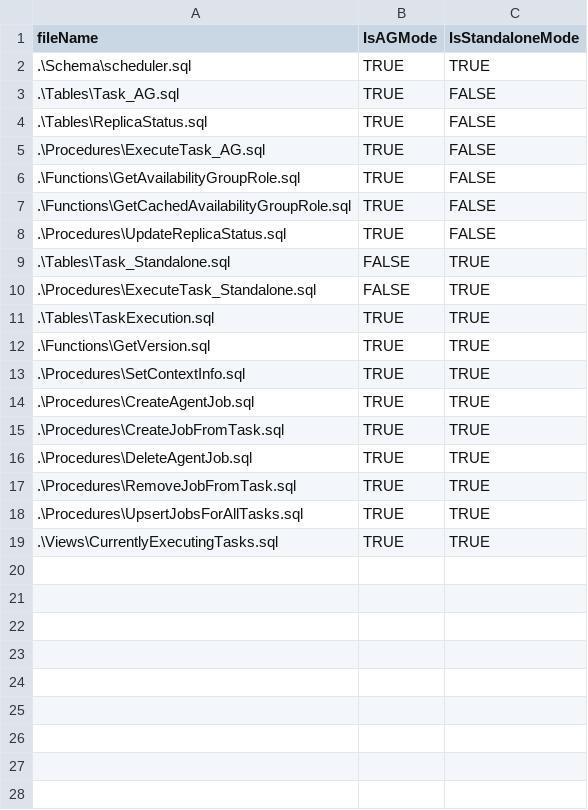
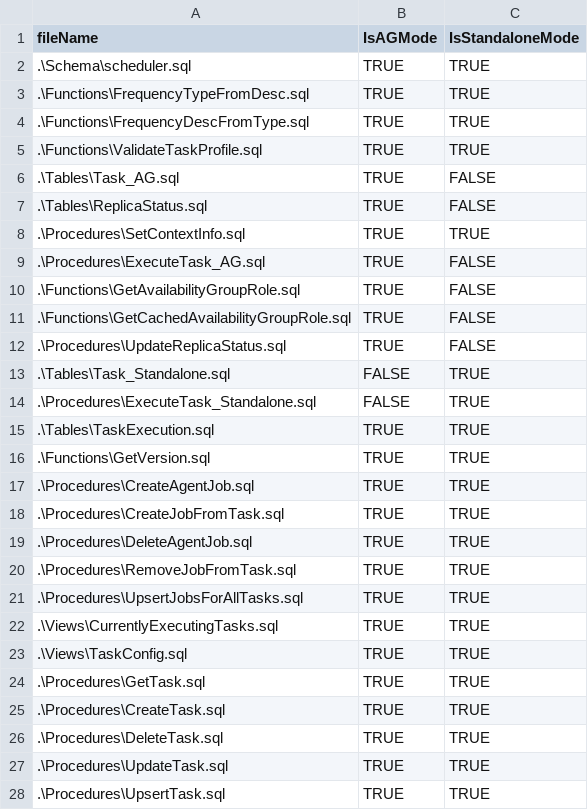
Before and after one commit to DBTrenches/tsqlscheduler, a CSV file: deploy/compileInclude.csv, drawn as a sheet.

Commit message:
Easier (re)deploy (#38)
* MVP - deploy AG Name & config file ONLY
* MVP AG 1-command uninstall
* externalize task validation
* codify Task management
* dynamic discovery for RemoveAllObjects
* AG redeploy no longer errors
* add -verbose flags & write-verbose checkpoints for debugging
* rm @IsCachedRoleCheck - not compatible between deploy types, will rely on tbl default in HA mode & require direct instruction to set non-cached
* add env headers to verbose stream, fix typos in UpsertTask/CreateAgentJob
* attempt to auto-gen config file if not present
* trim down front page readme, move verbose notes to deply/readme
* add note on spoofing AG mode for dev env deploy
* correct deploy order in compile-include for deps
* add verbose flag for HADB deploy
* uninstall-ss debug. rm local params (set by setInput)
* update uninstall notes
* fix local deploy requirement for AG Name
* fix ez-spec for frequency in UpsertTask
* Add Publish-TaskFromConfig for task deploy from json
* deploy tasks from config files, now!
* removed accidental dupe of ExecuteTask_Standalone
* add hard-stop to disable/stop jobs on uninstallation & prevent timeout
* allow clobber for Publish-TaskFromConfig
* note requirement for readable secondary & x-link to task config readme
* allow version bump on local re-deploy
* bump GetVersion
* add TaskConfig to compileInclude, fix versionBump flow
* dummy_magic_string to more informative placeholder values
* rm commented-out code stubs

```diff
--- a/deploy/compileInclude.csv
+++ b/deploy/compileInclude.csv
@@ -2,4 +2,8 @@ fileName,IsAGMode,IsStandaloneMode
 .\Schema\scheduler.sql,TRUE,TRUE
+.\Functions\FrequencyTypeFromDesc.sql,TRUE,TRUE
+.\Functions\FrequencyDescFromType.sql,TRUE,TRUE
+.\Functions\ValidateTaskProfile.sql,TRUE,TRUE
 .\Tables\Task_AG.sql,TRUE,FALSE
 .\Tables\ReplicaStatus.sql,TRUE,FALSE
+.\Procedures\SetContextInfo.sql,TRUE,TRUE
 .\Procedures\ExecuteTask_AG.sql,TRUE,FALSE
@@ -12,3 +16,2 @@ fileName,IsAGMode,IsStandaloneMode
 .\Functions\GetVersion.sql,TRUE,TRUE
-.\Procedures\SetContextInfo.sql,TRUE,TRUE
 .\Procedures\CreateAgentJob.sql,TRUE,TRUE
@@ -19 +22,7 @@ fileName,IsAGMode,IsStandaloneMode
 .\Views\CurrentlyExecutingTasks.sql,TRUE,TRUE
+.\Views\TaskConfig.sql,TRUE,TRUE
+.\Procedures\GetTask.sql,TRUE,TRUE
+.\Procedures\CreateTask.sql,TRUE,TRUE
+.\Procedures\DeleteTask.sql,TRUE,TRUE
+.\Procedures\UpdateTask.sql,TRUE,TRUE
+.\Procedures\UpsertTask.sql,TRUE,TRUE
```
Also changed, not shown: 31 other files.
